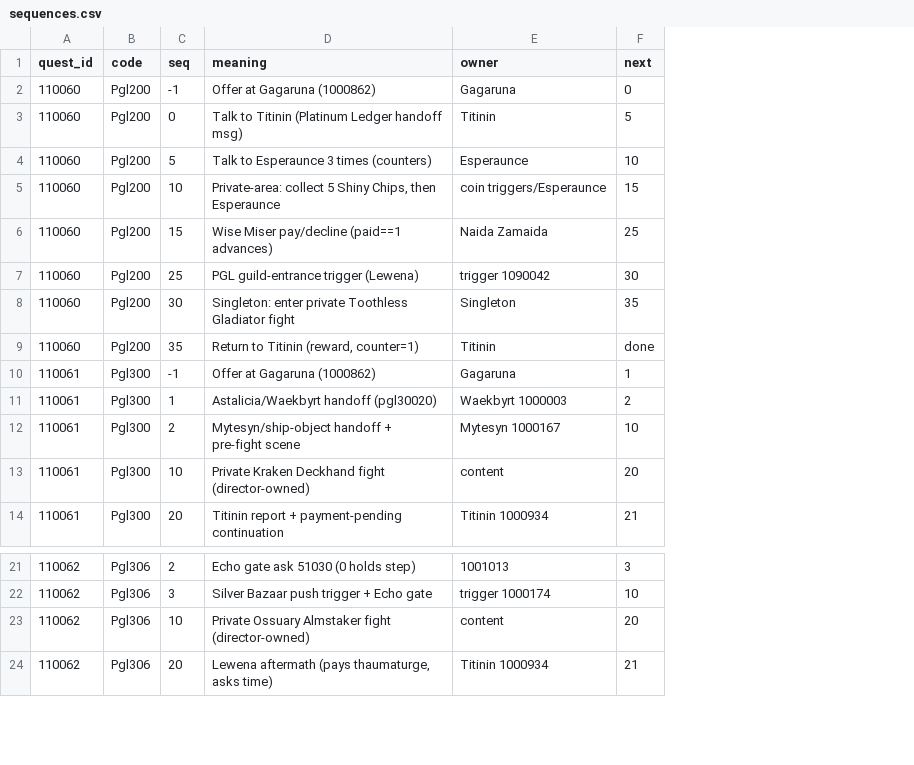
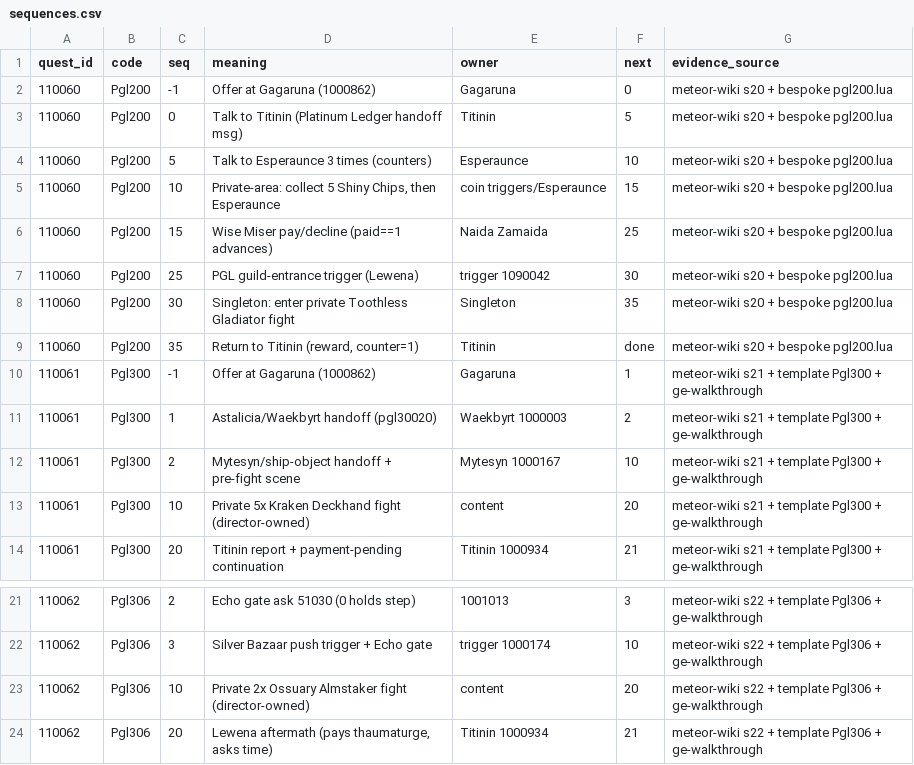
Before and after one commit to AuroraFlare/xiv-decomp, a CSV file: outputs/class-quest-melee-decomp-20260927/sequences.csv, drawn as a sheet; only a part is shown, gaps mark what is left out; the diff names each change by its address in the sheet, - before the commit and + after, or states it on an @@ line.

```diff
--- a/outputs/class-quest-melee-decomp-20260927/sequences.csv
+++ b/outputs/class-quest-melee-decomp-20260927/sequences.csv
+column G (evidence_source), rows 2-14: meteor-wiki s20 + bespoke pgl200.lua | meteor-wiki s20 + bespoke pgl200.lua | meteor-wiki s20 + bespoke pgl200.lua | meteor-wiki s20 + bespoke pgl200.lua | meteor-wiki s20 + bespoke pgl200.lua | meteor-wiki s20 + bespoke pgl200.lua | meteor-wiki s20 + bespoke pgl200.lua | meteor-wiki s20 + bespoke pgl200.lua | meteor-wiki s21 + template Pgl300 + ge-walkthrough | meteor-wiki s21 + template Pgl300 + ge-walkthrough | meteor-wiki s21 + template Pgl300 + ge-walkthrough | meteor-wiki s21 + template Pgl300 + ge-walkthrough | meteor-wiki s21 + template Pgl300 + ge-walkthrough; rows 21-24: all meteor-wiki s22 + template Pgl306 + ge-walkthrough
-D13 (meaning): Private Kraken Deckhand…
+D13 (meaning): Private 5x Kraken Deckhand…
-D23 (meaning): Private Ossuary Almstaker…
+D23 (meaning): Private 2x Ossuary Almstaker…
```
Also changed, not shown: outputs/class-quest-crafting-decomp-20260927/gaps.csv, outputs/class-quest-gathering-decomp-20260927/quest_list.csv, 24 other files.
